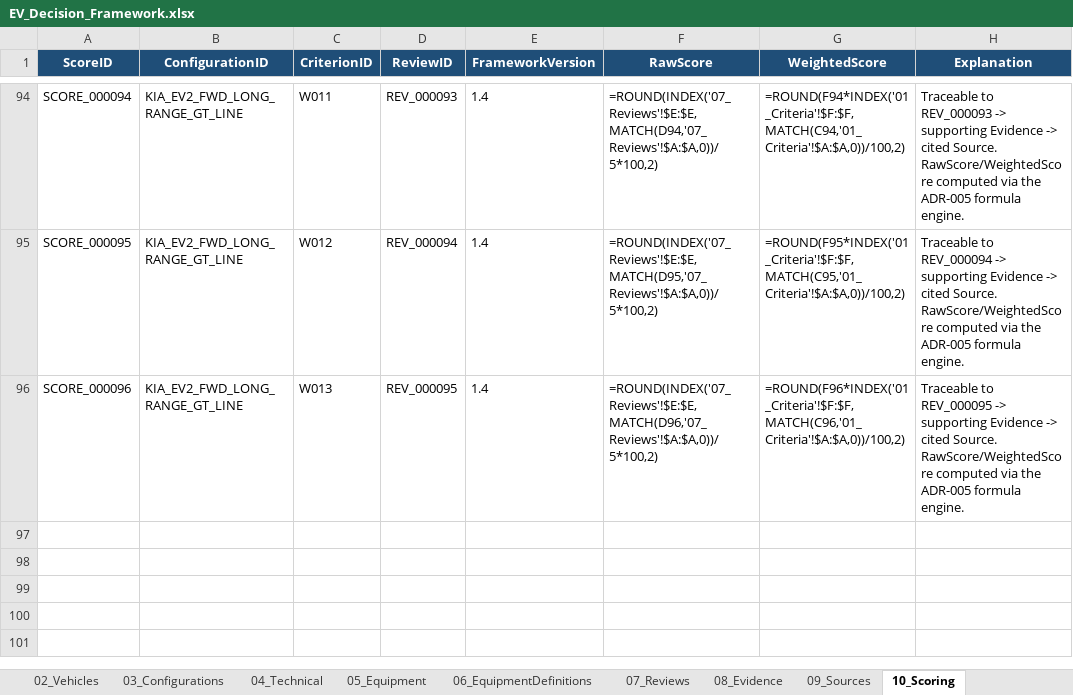
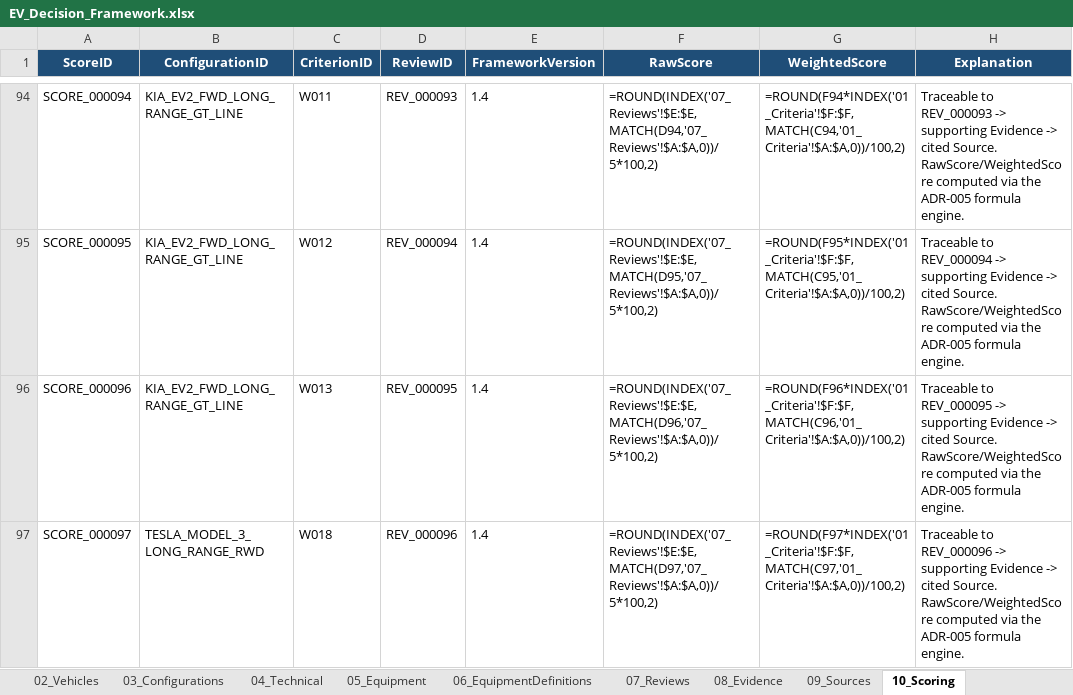
Before and after one commit to bemoy83/decision-framework, an Excel workbook: data/EV_Decision_Framework.xlsx, sheet 10_Scoring, drawn as a sheet; only a part is shown, gaps mark what is left out; values as stored, in another font and other column widths than the file's, no borders; formulas without a stored value are shown as written; the diff names each change by its address in the sheet, - before the commit and + after, or states it on an @@ line.

```diff
--- a/data/EV_Decision_Framework.xlsx (sheet 10_Scoring)
+++ b/data/EV_Decision_Framework.xlsx (sheet 10_Scoring)
+row 97: SCORE_000097 | TESLA_MODEL_3_LONG_RANGE_RWD | W018 | REV_000096 | 1.4 | =ROUND(INDEX('07_Reviews'!$E:$E,MATCH(D97,'07_Reviews'!$A:$A,0))/5*100,2) | =ROUND(F97*INDEX('01_Criteria'!$F:$F,MATCH(C97,'01_Criteria'!$A:$A,0))/100,2) | Traceable to REV_000096 -> supporting Evidence -> cited Source. RawScore/WeightedScore computed via the ADR-005 formula engine.
```
Also changed, not shown: sheet 09_Sources, sheet 08_Evidence, sheet 07_Reviews.
